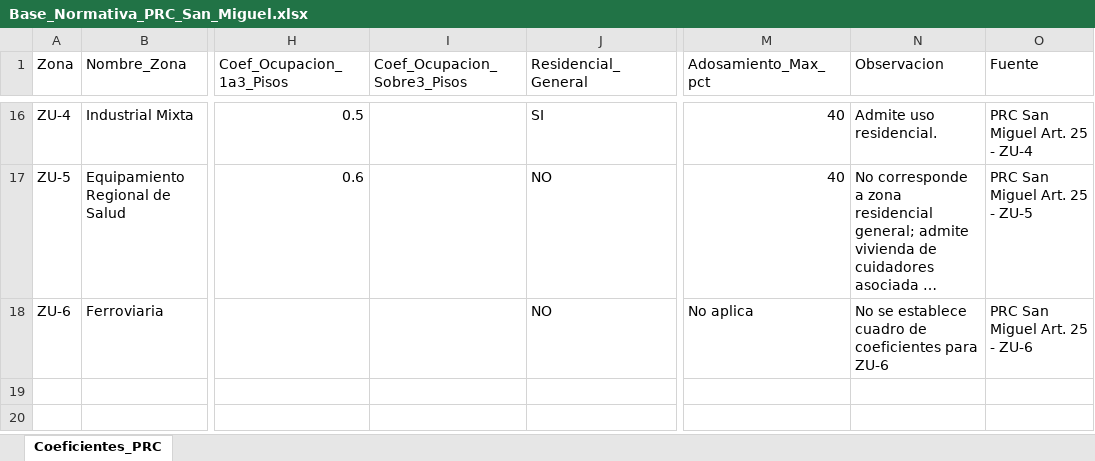
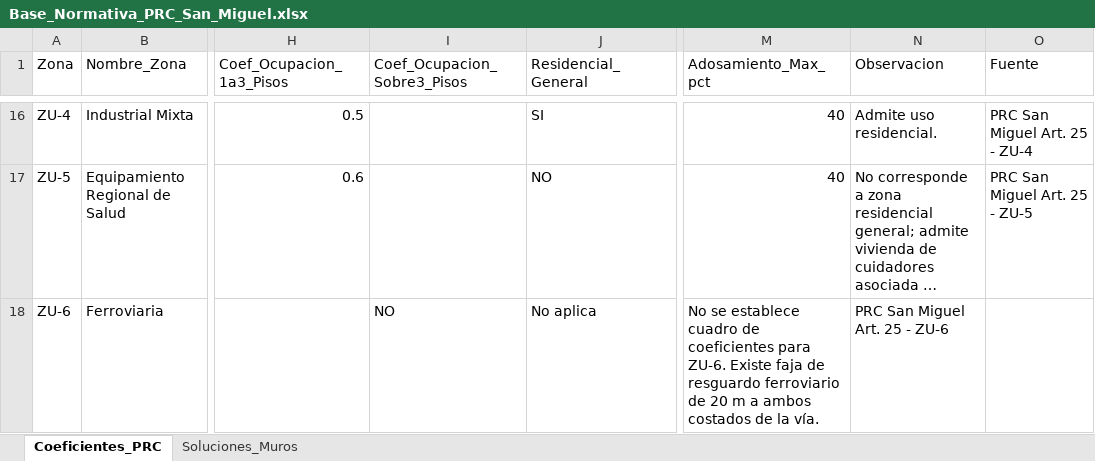
Before and after one commit to AlonsoF2911/Ampliaciones-tesis, an Excel workbook: Base_Normativa_PRC_San_Miguel.xlsx, sheet Coeficientes_PRC, drawn as a sheet; only a part is shown, gaps mark what is left out; long unchanged cells end in …; values as stored, in another font and other column widths than the file's, no borders; the diff names each change by its address in the sheet, - before the commit and + after, or states it on an @@ line.

```diff
--- a/Base_Normativa_PRC_San_Miguel.xlsx (sheet Coeficientes_PRC)
+++ b/Base_Normativa_PRC_San_Miguel.xlsx (sheet Coeficientes_PRC)
+sheet tab: Soluciones_Muros
-I18 (Coef_Ocupacion_Sobre3_Pisos): (empty)
+I18 (Coef_Ocupacion_Sobre3_Pisos): NO
-J18 (Residencial_General): NO
+J18 (Residencial_General): No aplica
-M18 (Adosamiento_Max_pct): No aplica
+M18 (Adosamiento_Max_pct): No se establece cuadro de coeficientes para ZU-6. Existe faja de resguardo ferroviario de 20 m a ambos costados de la vía.
-N18 (Observacion): No se establece cuadro de coeficientes para ZU-6
+N18 (Observacion): PRC San Miguel Art. 25 - ZU-6
-O18 (Fuente): PRC San Miguel Art. 25 - ZU-6
+O18 (Fuente): (empty)
```
Also changed, not shown: 1 other file.
